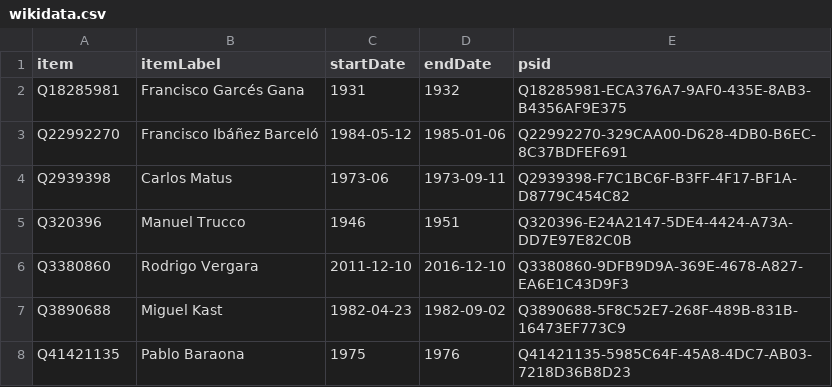
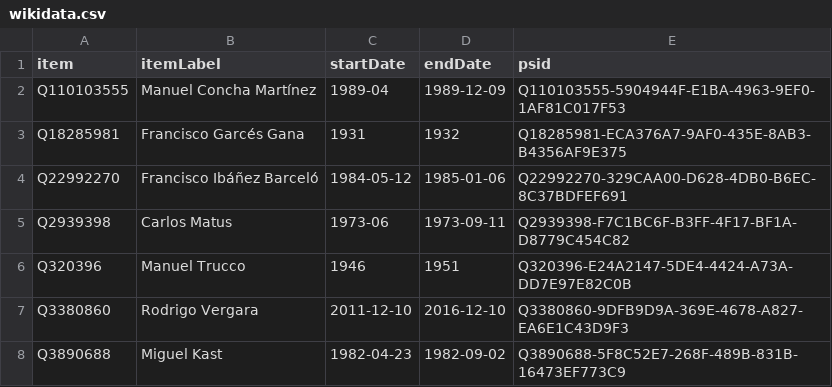
Before and after one commit to every-politician-scrapers/chile-ministers, a CSV file: sources/central-bank/wikidata.csv, drawn as a sheet; only a part is shown; the shorter side is filled out with more unchanged rows.

Commit message:
Compare external sources to Wikidata

```diff
--- a/sources/central-bank/wikidata.csv
+++ b/sources/central-bank/wikidata.csv
@@ -1,2 +1,3 @@
 item,itemLabel,startDate,endDate,psid
+Q110103555,Manuel Concha Martínez,1989-04,1989-12-09,Q110103555-5904944F-E1BA-4963-9EF0-1AF81C017F53
 Q18285981,Francisco Garcés Gana,1931,1932,Q18285981-ECA376A7-9AF0-435E-8AB3-B4356AF9E375
```
Also changed, not shown: sources/central-bank/diff.csv.
